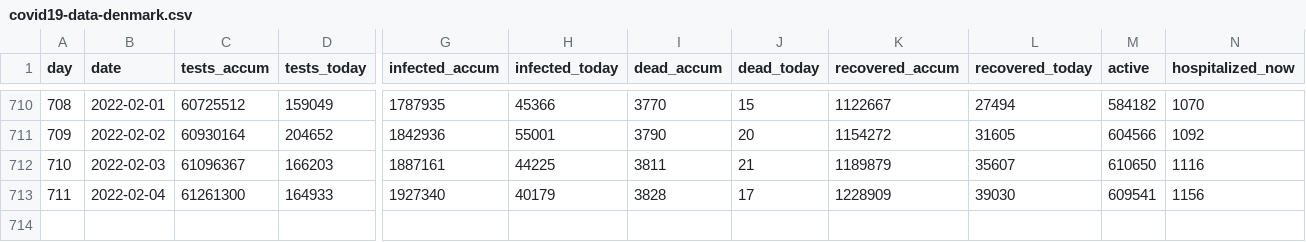
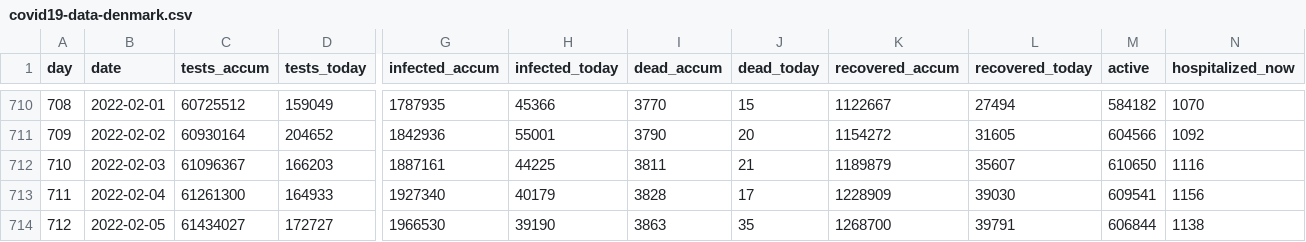
Before and after one commit to xidus/covid-19, a CSV file: covid19-data-denmark.csv, drawn as a sheet; only a part is shown, gaps mark what is left out; rows hold the shown columns only; the diff names each change by its address in the sheet, - before the commit and + after, or states it on an @@ line.

```diff
--- a/covid19-data-denmark.csv
+++ b/covid19-data-denmark.csv
+row 714: 712 | 2022-02-05 | 61434027 | 172727 | 1966530 | 39190 | 3863 | 35 | 1268700 | 39791 | 606844 | 1138
```
Also changed, not shown: 1 other file.
